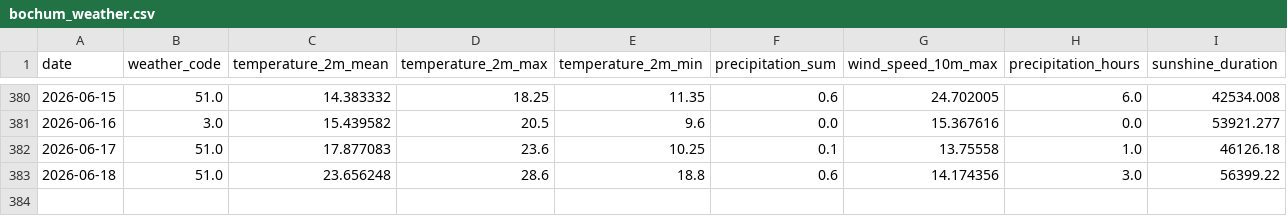
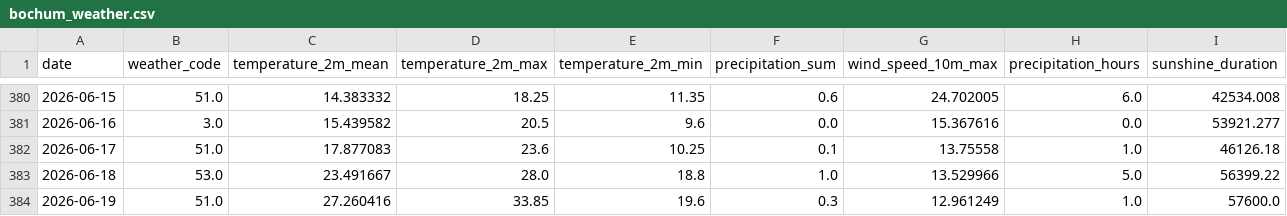
Before and after one commit to fischer-jonas/bbq-tableau, a CSV file: bochum_weather.csv, drawn as a sheet; only a part is shown, gaps mark what is left out.

Commit message:
Daily weather update

```diff
--- a/bochum_weather.csv
+++ b/bochum_weather.csv
@@ -382,2 +382,3 @@ date,weather_code,temperature_2m_mean,temperature_2m_max,temperature_2m_min,prec
 2026-06-17,51.0,17.877083,23.6,10.25,0.1,13.75558,1.0,46126.18
-2026-06-18,51.0,23.656248,28.6,18.8,0.6,14.174356,3.0,56399.22
+2026-06-18,53.0,23.491667,28.0,18.8,1.0,13.529966,5.0,56399.22
+2026-06-19,51.0,27.260416,33.85,19.6,0.3,12.961249,1.0,57600.0
```
Also changed, not shown: glfi.csv.
